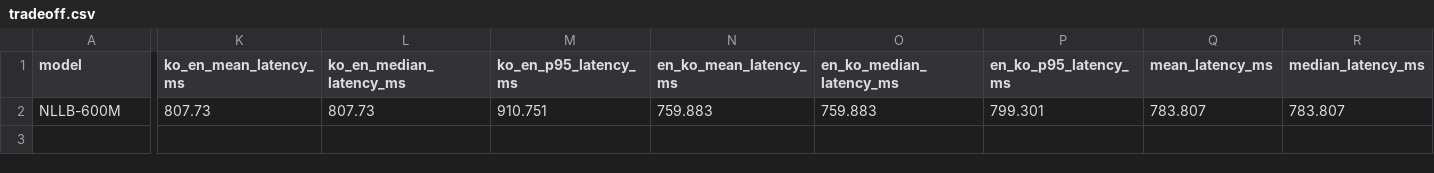
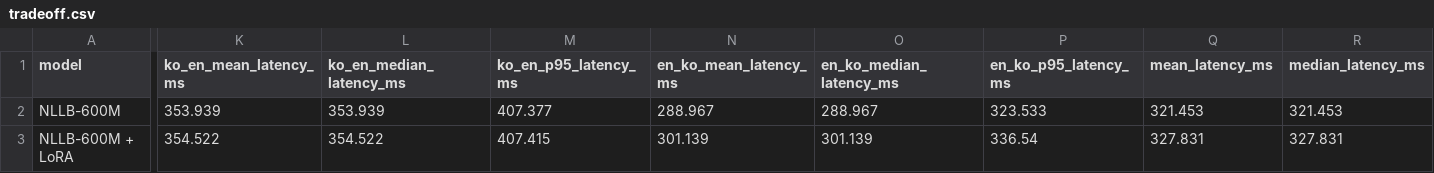
Before and after one commit to mavrk-mose/konglish-translation-pipeline, a CSV file: results/tradeoff.csv, drawn as a sheet; only a part is shown, gaps mark what is left out; rows hold the shown columns only; the diff covers the shown part only; the diff names each change by its address in the sheet, - before the commit and + after, or states it on an @@ line.

```diff
--- a/results/tradeoff.csv
+++ b/results/tradeoff.csv
-K2 (ko_en_mean_latency_ms): 807.73
+K2 (ko_en_mean_latency_ms): 353.939
-L2 (ko_en_median_latency_ms): 807.73
+L2 (ko_en_median_latency_ms): 353.939
-M2 (ko_en_p95_latency_ms): 910.751
+M2 (ko_en_p95_latency_ms): 407.377
-N2 (en_ko_mean_latency_ms): 759.883
+N2 (en_ko_mean_latency_ms): 288.967
-O2 (en_ko_median_latency_ms): 759.883
+O2 (en_ko_median_latency_ms): 288.967
-P2 (en_ko_p95_latency_ms): 799.301
+P2 (en_ko_p95_latency_ms): 323.533
-Q2 (mean_latency_ms): 783.807
+Q2 (mean_latency_ms): 321.453
-R2 (median_latency_ms): 783.807
+R2 (median_latency_ms): 321.453
+row 3: NLLB-600M + LoRA | 354.522 | 354.522 | 407.415 | 301.139 | 301.139 | 336.54 | 327.831 | 327.831
```
Also changed, not shown: 1 edited cell elsewhere in this file, results/comparison.csv, results/latency_by_length.csv, 18 other files.
